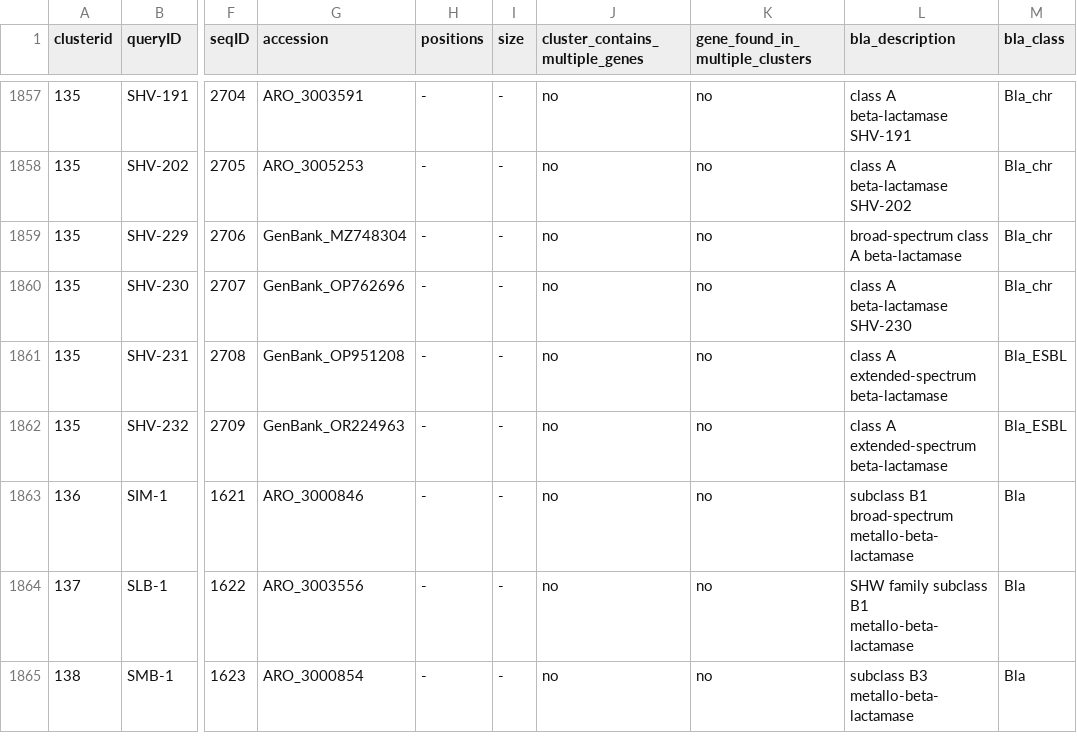
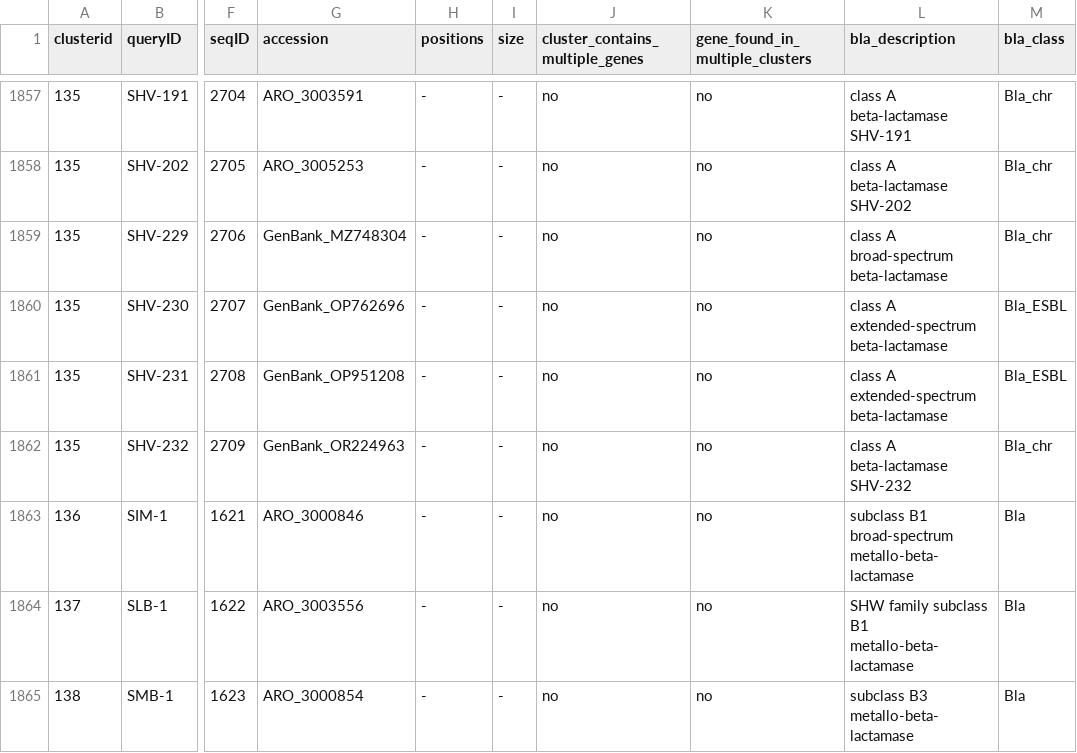
Before and after one commit to klebgenomics/Kleborate, a CSV file: kleborate/data/CARD_AMR_clustered.csv, drawn as a sheet; only a part is shown, gaps mark what is left out; the diff names each change by its address in the sheet, - before the commit and + after, or states it on an @@ line.

Commit message:
fixing classification of SHV-231 and SHV-232

```diff
--- a/kleborate/data/CARD_AMR_clustered.csv
+++ b/kleborate/data/CARD_AMR_clustered.csv
-L1859 (bla_description): broad-spectrum class A beta-lactamase
+L1859 (bla_description): class A broad-spectrum beta-lactamase
-L1860 (bla_description): class A beta-lactamase SHV-230
+L1860 (bla_description): class A extended-spectrum beta-lactamase
-M1860 (bla_class): Bla_chr
+M1860 (bla_class): Bla_ESBL
-L1862 (bla_description): class A extended-spectrum beta-lactamase
+L1862 (bla_description): class A beta-lactamase SHV-232
-M1862 (bla_class): Bla_ESBL
+M1862 (bla_class): Bla_chr
```
